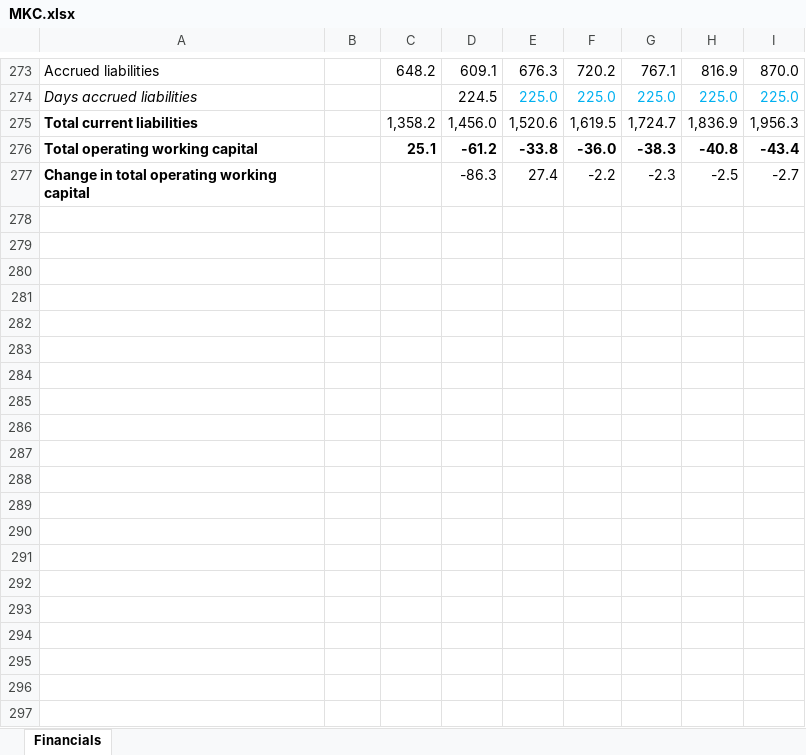
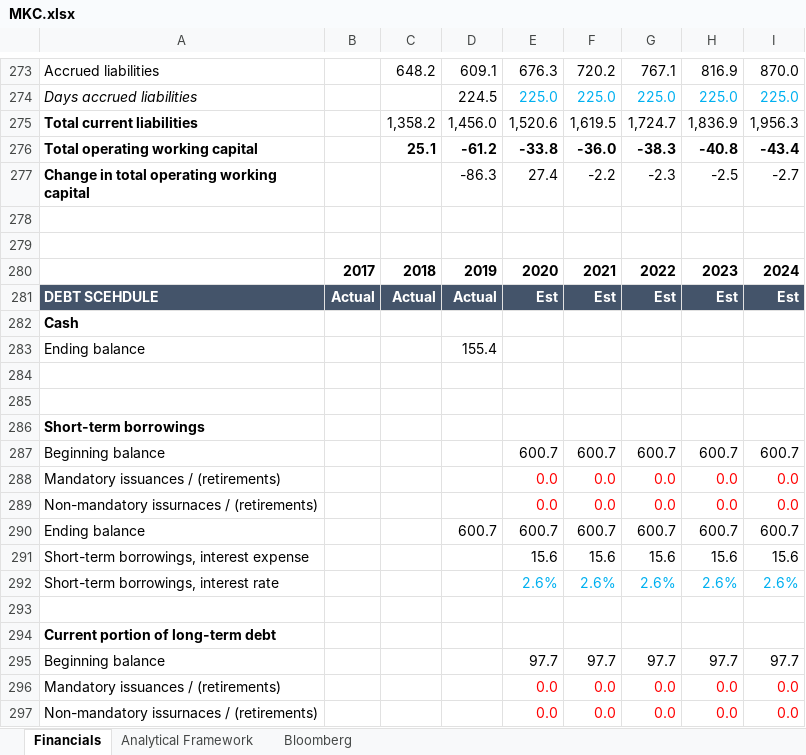
Before and after one commit to FIM-Expert/python-academy, an Excel workbook: MKC.xlsx, sheet Financials, drawn as a sheet; only a part is shown, gaps mark what is left out; values as stored, in another font and other column widths than the file's, no borders; the diff covers the shown part only; the diff names each change by its address in the sheet, - before the commit and + after, or states it on an @@ line.

```diff
--- a/MKC.xlsx (sheet Financials)
+++ b/MKC.xlsx (sheet Financials)
+sheet tab: Analytical Framework
+sheet tab: Bloomberg
+row 278: (empty)
+row 279: (empty)
+row 280:  | 2017 | 2018 | 2019 | 2020 | 2021 | 2022 | 2023 | 2024
+row 281: DEBT SCEHDULE | Actual | Actual | Actual | Est | Est | Est | Est | Est
+row 282: Cash
+row 283: Ending balance |  |  | 155.4
+row 284: (empty)
+row 285: (empty)
+row 286: Short-term borrowings
+row 287: Beginning balance |  |  |  | 600.7 | 600.7 | 600.7 | 600.7 | 600.7
+row 288: Mandatory issuances / (retirements) |  |  |  | 0.0 | 0.0 | 0.0 | 0.0 | 0.0
+row 289: Non-mandatory issurnaces / (retirements) |  |  |  | 0.0 | 0.0 | 0.0 | 0.0 | 0.0
+row 290: Ending balance |  |  | 600.7 | 600.7 | 600.7 | 600.7 | 600.7 | 600.7
+row 291: Short-term borrowings, interest expense |  |  |  | 15.6 | 15.6 | 15.6 | 15.6 | 15.6
+row 292: Short-term borrowings, interest rate |  |  |  | 2.6% | 2.6% | 2.6% | 2.6% | 2.6%
+row 293: (empty)
+row 294: Current portion of long-term debt
+row 295: Beginning balance |  |  |  | 97.7 | 97.7 | 97.7 | 97.7 | 97.7
+row 296: Mandatory issuances / (retirements) |  |  |  | 0.0 | 0.0 | 0.0 | 0.0 | 0.0
+row 297: Non-mandatory issurnaces / (retirements) |  |  |  | 0.0 | 0.0 | 0.0 | 0.0 | 0.0
```
Also changed, not shown: 11 added rows elsewhere in this sheet, charts or pictures, 2 other files.
